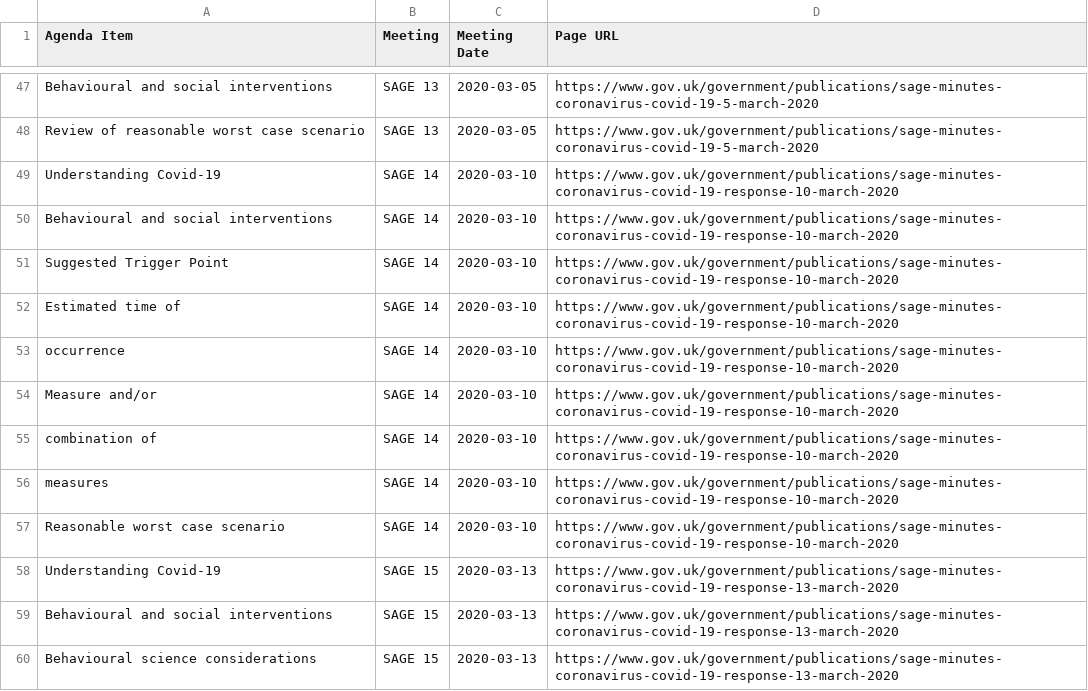
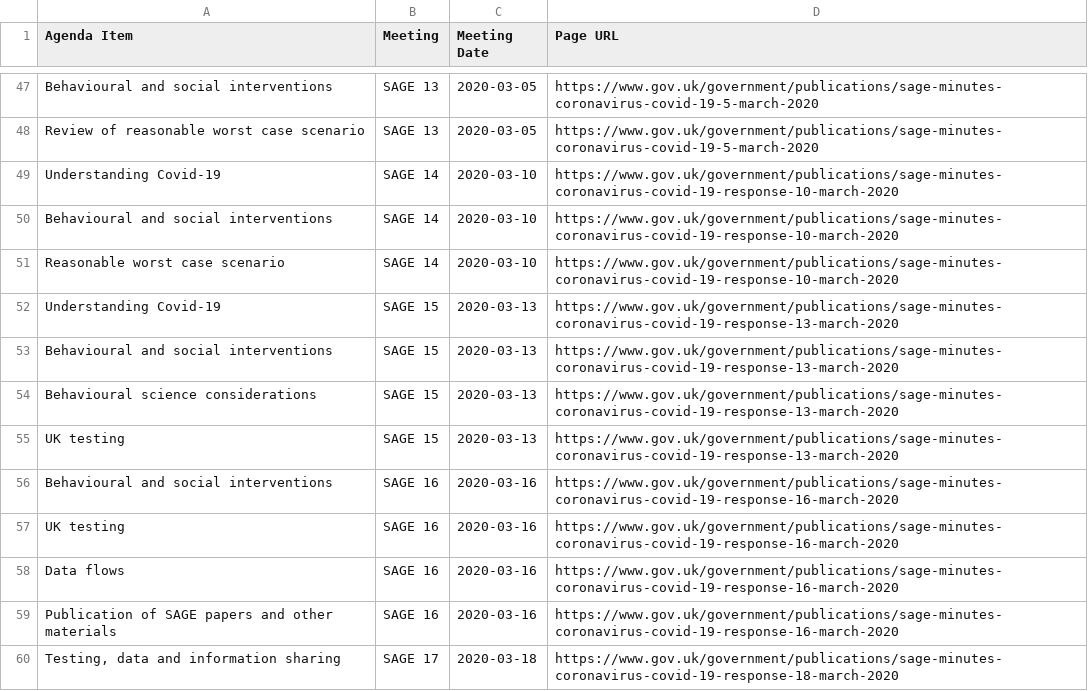
Before and after one commit to jamesscottbrown/covidreports, a CSV file: indexes/topics.csv, drawn as a sheet; only a part is shown, gaps mark what is left out; the shorter side is filled out with more unchanged rows; the diff names each change by its address in the sheet, - before the commit and + after, or states it on an @@ line.

Commit message:
manually remove some table headings that were misidentified as agenda subtitles

```diff
--- a/indexes/topics.csv
+++ b/indexes/topics.csv
-row 51: Suggested Trigger Point | SAGE 14 | 2020-03-10 | https://www.gov.uk/government/publications/sage-minutes-coronavirus-covid-19-response-10-march-2020
-row 52: Estimated time of | SAGE 14 | 2020-03-10 | https://www.gov.uk/government/publications/sage-minutes-coronavirus-covid-19-response-10-march-2020
-row 53: occurrence | SAGE 14 | 2020-03-10 | https://www.gov.uk/government/publications/sage-minutes-coronavirus-covid-19-response-10-march-2020
-row 54: Measure and/or | SAGE 14 | 2020-03-10 | https://www.gov.uk/government/publications/sage-minutes-coronavirus-covid-19-response-10-march-2020
-row 55: combination of | SAGE 14 | 2020-03-10 | https://www.gov.uk/government/publications/sage-minutes-coronavirus-covid-19-response-10-march-2020
-row 56: measures | SAGE 14 | 2020-03-10 | https://www.gov.uk/government/publications/sage-minutes-coronavirus-covid-19-response-10-march-2020
```
